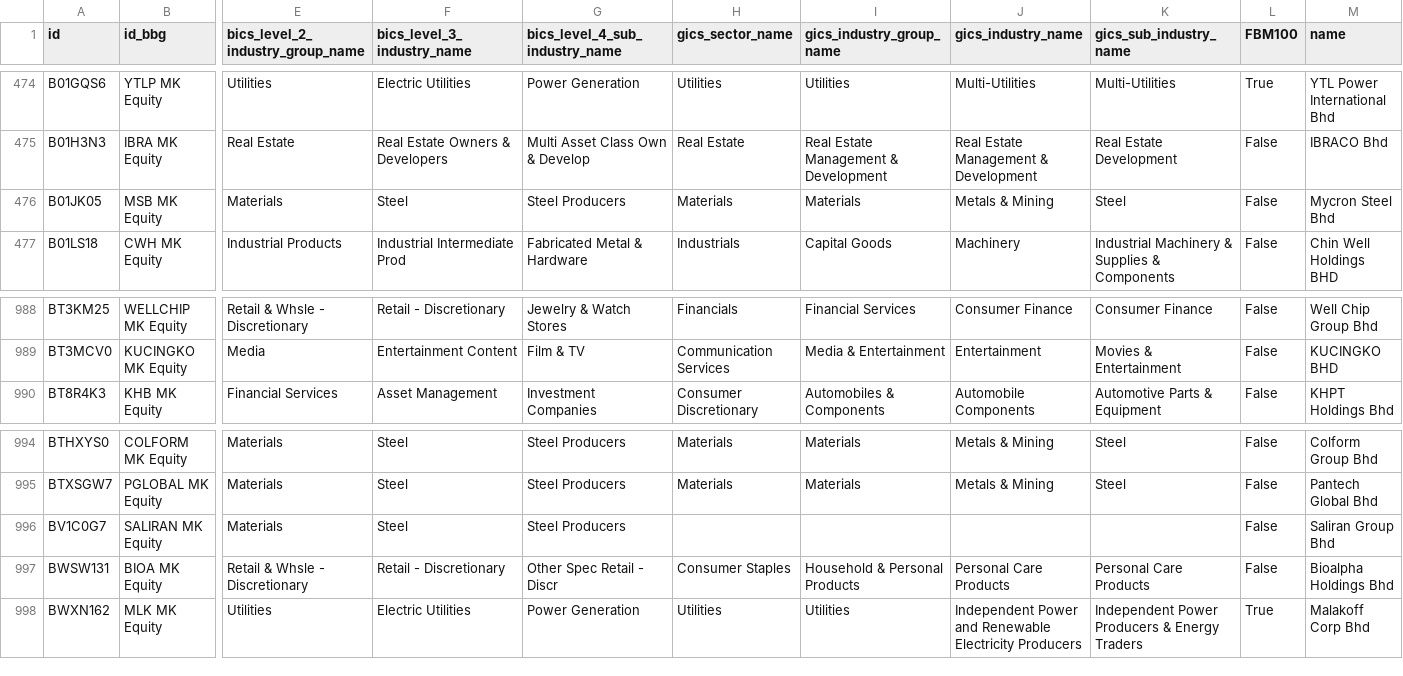
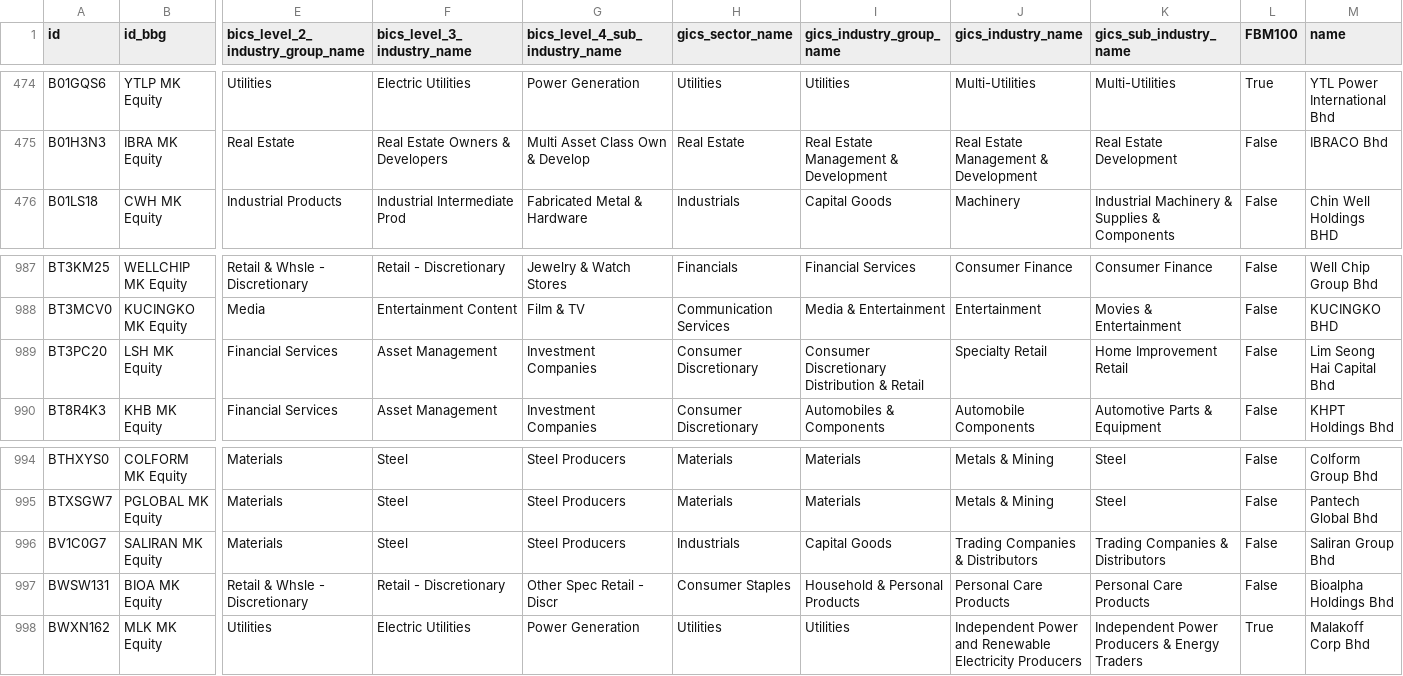
Before and after one commit to etq-quant/bursa, a CSV file: data/meta_data.csv, drawn as a sheet; only a part is shown, gaps mark what is left out; removed rows and columns are numbered as before the commit, all else as after; rows hold the shown columns only; the diff names each change by its address in the sheet, - before the commit and + after, or states it on an @@ line.

Commit message:
[bot] commit

```diff
--- a/data/meta_data.csv
+++ b/data/meta_data.csv
-row 476: B01JK05 | MSB MK Equity | Materials | Steel | Steel Producers | Materials | Materials | Metals & Mining | Steel | False | Mycron Steel Bhd
+row 989: BT3PC20 | LSH MK Equity | Financial Services | Asset Management | Investment Companies | Consumer Discretionary | Consumer Discretionary Distribution & Retail | Specialty Retail | Home Improvement Retail | False | Lim Seong Hai Capital Bhd
-H996 (gics_sector_name): (empty)
+H996 (gics_sector_name): Industrials
-I996 (gics_industry_group_name): (empty)
+I996 (gics_industry_group_name): Capital Goods
-J996 (gics_industry_name): (empty)
+J996 (gics_industry_name): Trading Companies & Distributors
-K996 (gics_sub_industry_name): (empty)
+K996 (gics_sub_industry_name): Trading Companies & Distributors
```
